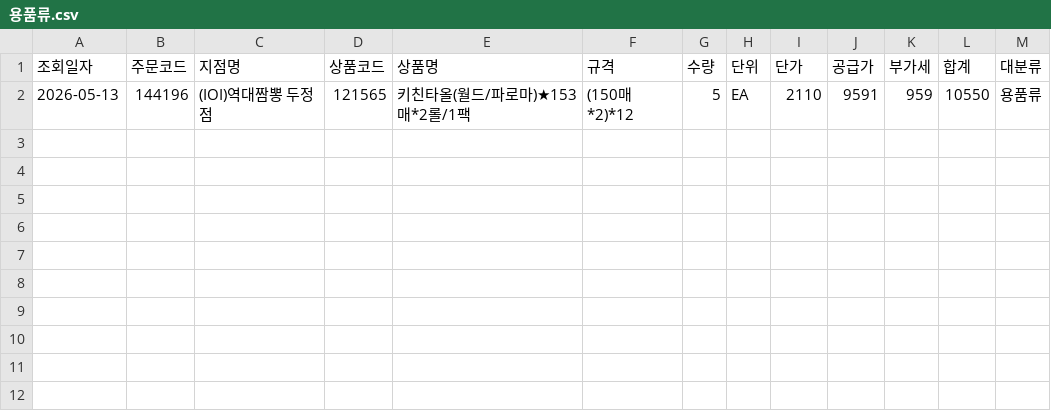
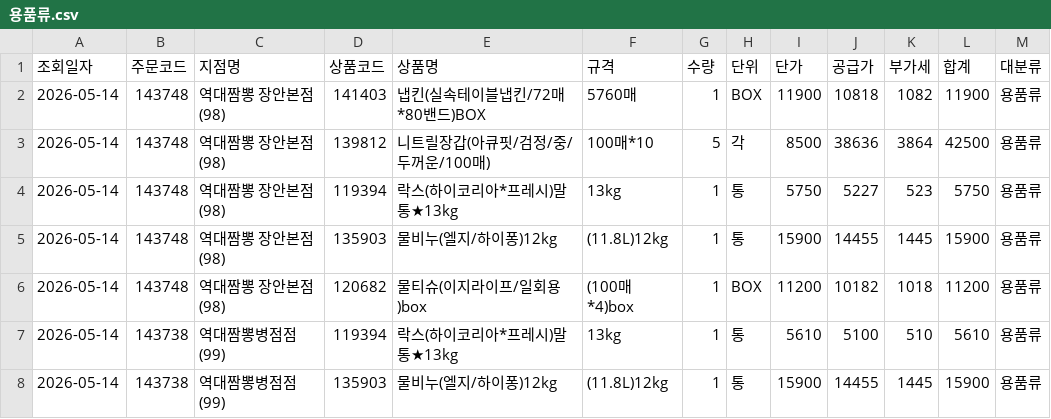
Before and after one commit to dampd21/Sajodaerim, a CSV file: output/by_category/용품류.csv, drawn as a sheet; removed rows and columns are numbered as before the commit, all else as after; the diff names each change by its address in the sheet, - before the commit and + after, or states it on an @@ line.

```diff
--- a/output/by_category/용품류.csv
+++ b/output/by_category/용품류.csv
-row 2: 2026-05-13 | 144196 | (IOI)역대짬뽕 두정점 | 121565 | 키친타올(월드/파로마)★153매*2롤/1팩 | (150매*2)*12 | 5 | EA | 2110 | 9591 | 959 | 10550 | 용품류
+row 2: 2026-05-14 | 143748 | 역대짬뽕 장안본점(98) | 141403 | 냅킨(실속테이블냅킨/72매*80밴드)BOX | 5760매 | 1 | BOX | 11900 | 10818 | 1082 | 11900 | 용품류
+row 3: 2026-05-14 | 143748 | 역대짬뽕 장안본점(98) | 139812 | 니트릴장갑(아큐핏/검정/중/두꺼운/100매) | 100매*10 | 5 | 각 | 8500 | 38636 | 3864 | 42500 | 용품류
+row 4: 2026-05-14 | 143748 | 역대짬뽕 장안본점(98) | 119394 | 락스(하이코리아*프레시)말통★13kg | 13kg | 1 | 통 | 5750 | 5227 | 523 | 5750 | 용품류
+row 5: 2026-05-14 | 143748 | 역대짬뽕 장안본점(98) | 135903 | 물비누(엘지/하이퐁)12kg | (11.8L)12kg | 1 | 통 | 15900 | 14455 | 1445 | 15900 | 용품류
+row 6: 2026-05-14 | 143748 | 역대짬뽕 장안본점(98) | 120682 | 물티슈(이지라이프/일회용)box | (100매*4)box | 1 | BOX | 11200 | 10182 | 1018 | 11200 | 용품류
+row 7: 2026-05-14 | 143738 | 역대짬뽕병점점(99) | 119394 | 락스(하이코리아*프레시)말통★13kg | 13kg | 1 | 통 | 5610 | 5100 | 510 | 5610 | 용품류
+row 8: 2026-05-14 | 143738 | 역대짬뽕병점점(99) | 135903 | 물비누(엘지/하이퐁)12kg | (11.8L)12kg | 1 | 통 | 15900 | 14455 | 1445 | 15900 | 용품류
```
Also changed, not shown: output/by_category/수산물류.csv, output/by_category/축산물류.csv, 9 other files.
